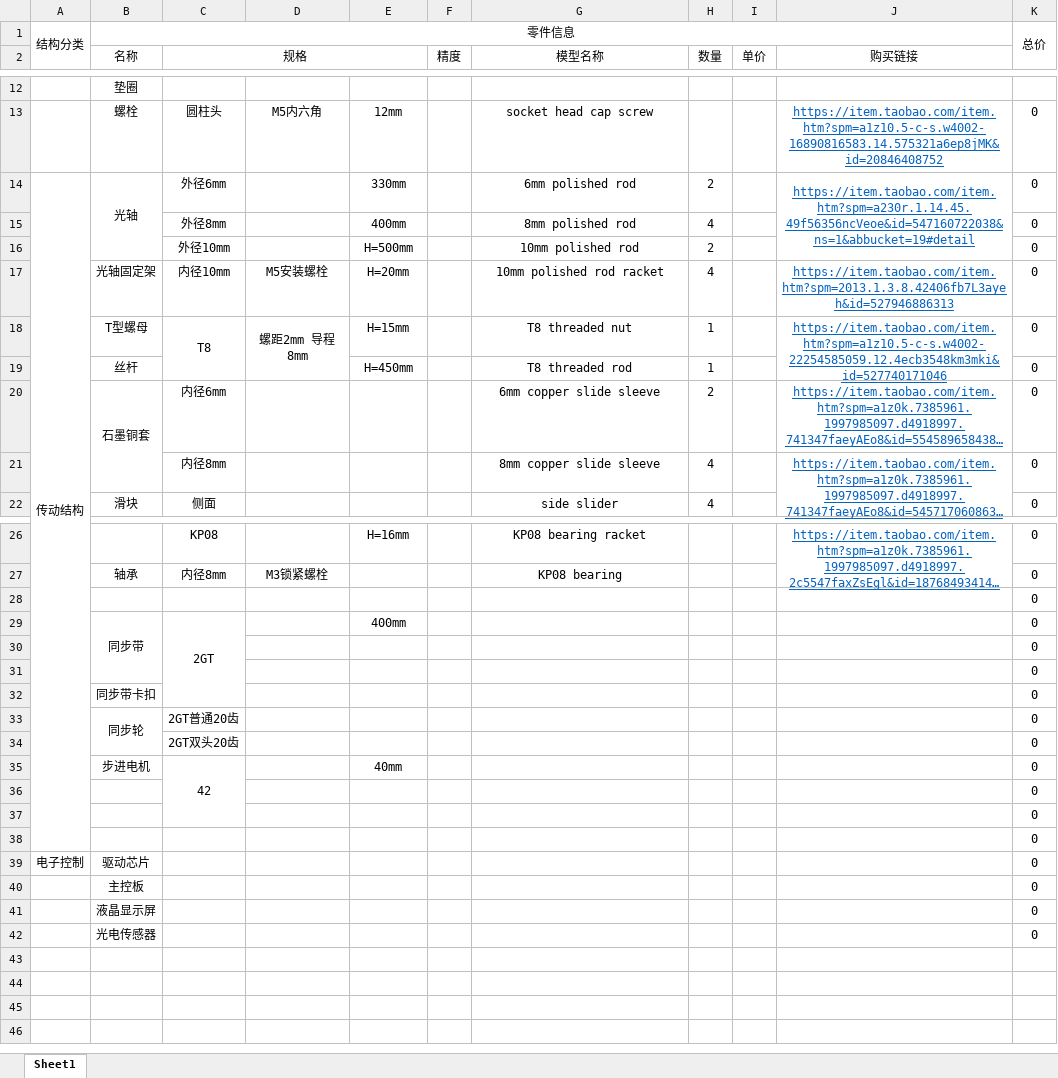
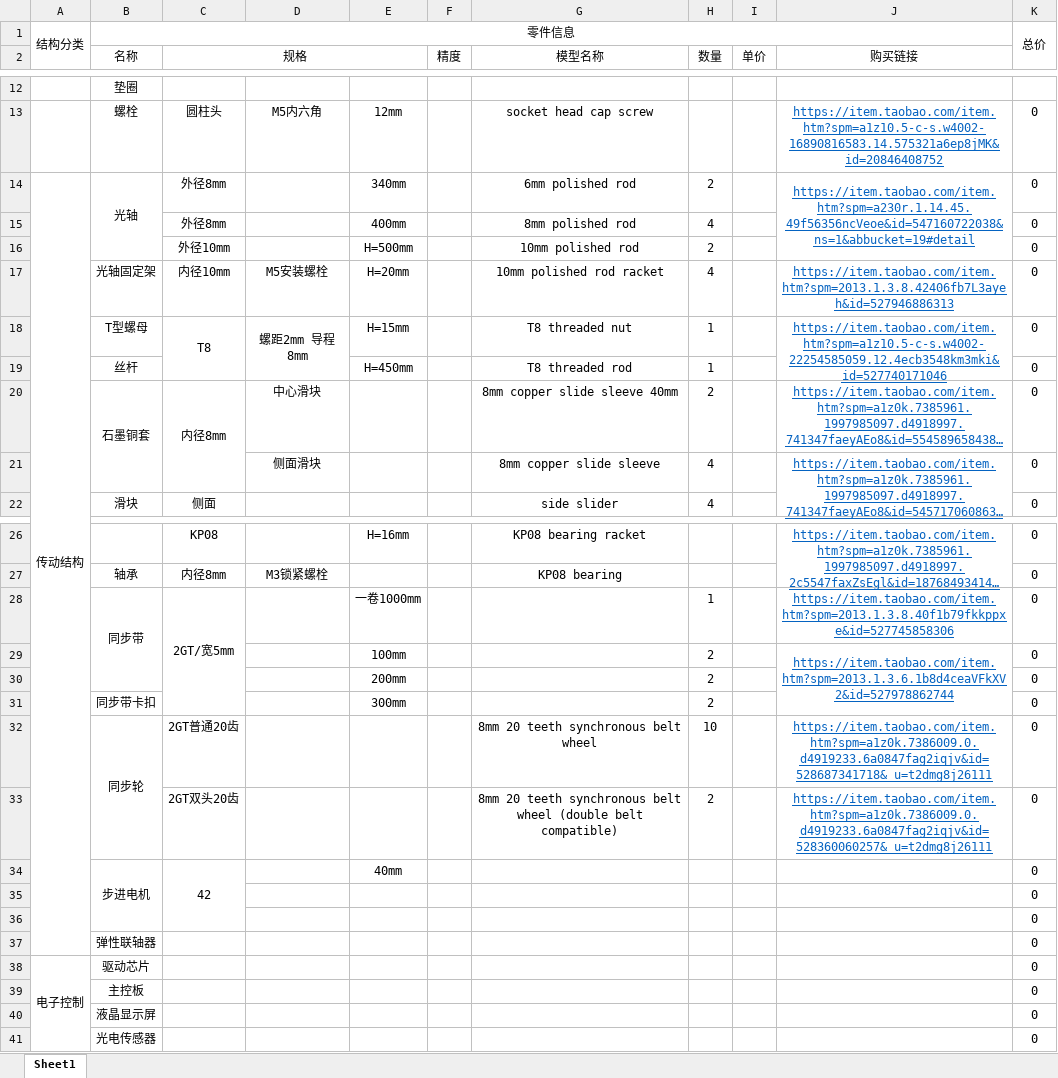
Before and after one commit to NUCEOTIDE/3D-printer, an Excel workbook: Parts/零部件列表.xlsx, sheet Sheet1, drawn as a sheet; only a part is shown, gaps mark what is left out; long unchanged cells end in …; values as stored, in another font and other column widths than the file's, no borders; removed rows and columns are numbered as before the commit, all else as after; the diff covers the shown part only; the diff names each change by its address in the sheet, - before the commit and + after, or states it on an @@ line.

Commit message:
Updated sync belt wheel
including the solidworks model of the wheel and the updated version of the parts list.

```diff
--- a/Parts/零部件列表.xlsx (sheet Sheet1)
+++ b/Parts/零部件列表.xlsx (sheet Sheet1)
-C14 (规格): 外径6mm
+C14 (规格): 外径8mm
-E14: 330mm
+E14: 340mm
-C20 (规格): 内径6mm
+C20 (规格): 内径8mm
+C20:C21 merged
-D20: (empty)
+D20: 中心滑块
-G20 (模型名称): 6mm copper slide sleeve
+G20 (模型名称): 8mm copper slide sleeve 40mm
-C21 (规格): 内径8mm
+C21 (规格): (empty)
-D21: (empty)
+D21: 侧面滑块
-row 28:  |  |  |  |  |  |  |  |  |  | 0
-row 29:  | 同步带 | 2GT |  | 400mm |  |  |  |  |  | 0
-row 30:  |  |  |  |  |  |  |  |  |  | 0
-row 31:  |  |  |  |  |  |  |  |  |  | 0
-row 32:  | 同步带卡扣 |  |  |  |  |  |  |  |  | 0
-row 33:  | 同步轮 | 2GT普通20齿 |  |  |  |  |  |  |  | 0
-row 34:  |  | 2GT双头20齿 |  |  |  |  |  |  |  | 0
+row 28:  | 同步带 | 2GT/宽5mm |  | 一卷1000mm |  |  | 1 |  | https://item.taobao.com/item.htm?spm=2013.1.3.8.40f1b79fkkppxe&id=527745858306 | 0
+row 29:  |  |  |  | 100mm |  |  | 2 |  | https://item.taobao.com/item.htm?spm=2013.1.3.6.1b8d4ceaVFkXV2&id=527978862744 | 0
+row 30:  |  |  |  | 200mm |  |  | 2 |  |  | 0
+row 31:  | 同步带卡扣 |  |  | 300mm |  |  | 2 |  |  | 0
+row 32:  | 同步轮 | 2GT普通20齿 |  |  |  | 8mm 20 teeth synchronous belt wheel | 10 |  | https://item.taobao.com/item.htm?spm=a1z0k.7386009.0.d4919233.6a0847fag2iqjv&id=528687341718&_u=t2dmg8j26111 | 0
+row 33:  |  | 2GT双头20齿 |  |  |  | 8mm 20 teeth synchronous belt wheel (double belt compatible) | 2 |  | https://item.taobao.com/item.htm?spm=a1z0k.7386009.0.d4919233.6a0847fag2iqjv&id=528360060257&_u=t2dmg8j26111 | 0
+B34:B36 merged
-B37 (名称): (empty)
+B37 (名称): 弹性联轴器
+A38:A41 merged
```
Also changed, not shown: 4 edited cells elsewhere in this sheet, formulas that keep their value, 7 other files.
